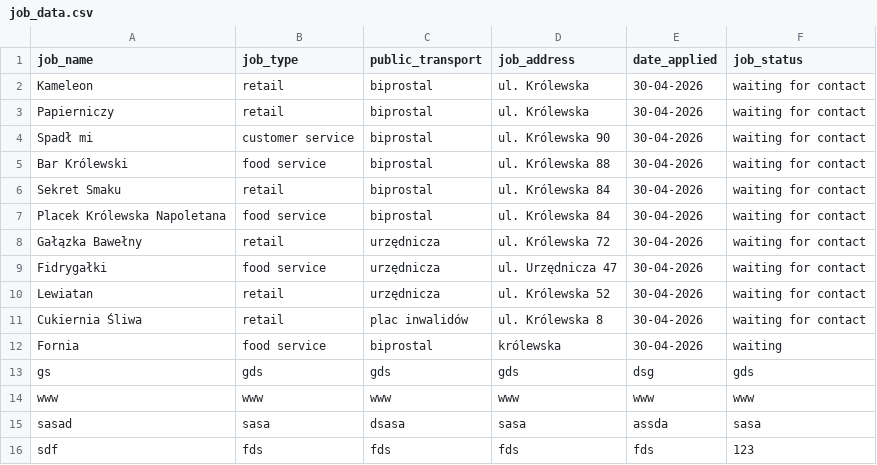
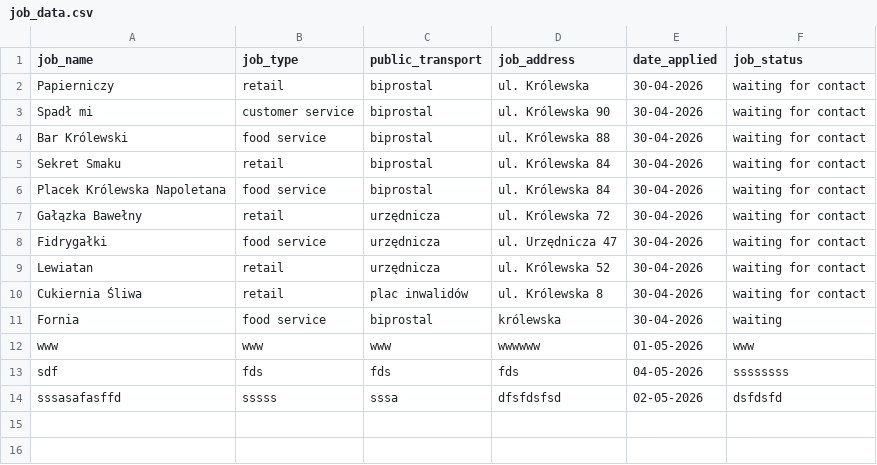
Before and after one commit to sara-czasak/job-application-tracker, a CSV file: v3/job_data.csv, drawn as a sheet.

```diff
--- a/v3/job_data.csv
+++ b/v3/job_data.csv
@@ -1,3 +1,2 @@
 job_name,job_type,public_transport,job_address,date_applied,job_status
-Kameleon,retail,biprostal,ul. Królewska,30-04-2026,waiting for contact
 Papierniczy,retail,biprostal,ul. Królewska,30-04-2026,waiting for contact
@@ -12,5 +11,4 @@ Cukiernia Śliwa,retail,plac inwalidów,ul. Królewska 8,30-04-2026,waiting for
 Fornia,food service,biprostal,królewska,30-04-2026,waiting
-gs,gds,gds,gds,dsg,gds
-www,www,www,www,www,www
-sasad,sasa,dsasa,sasa,assda,sasa
-sdf,fds,fds,fds,fds,123
+www,www,www,wwwwww,01-05-2026,www
+sdf,fds,fds,fds,04-05-2026,ssssssss
+sssasafasffd,sssss,sssa,dfsfdsfsd,02-05-2026,dsfdsfd
```
Also changed, not shown: 5 other files.
